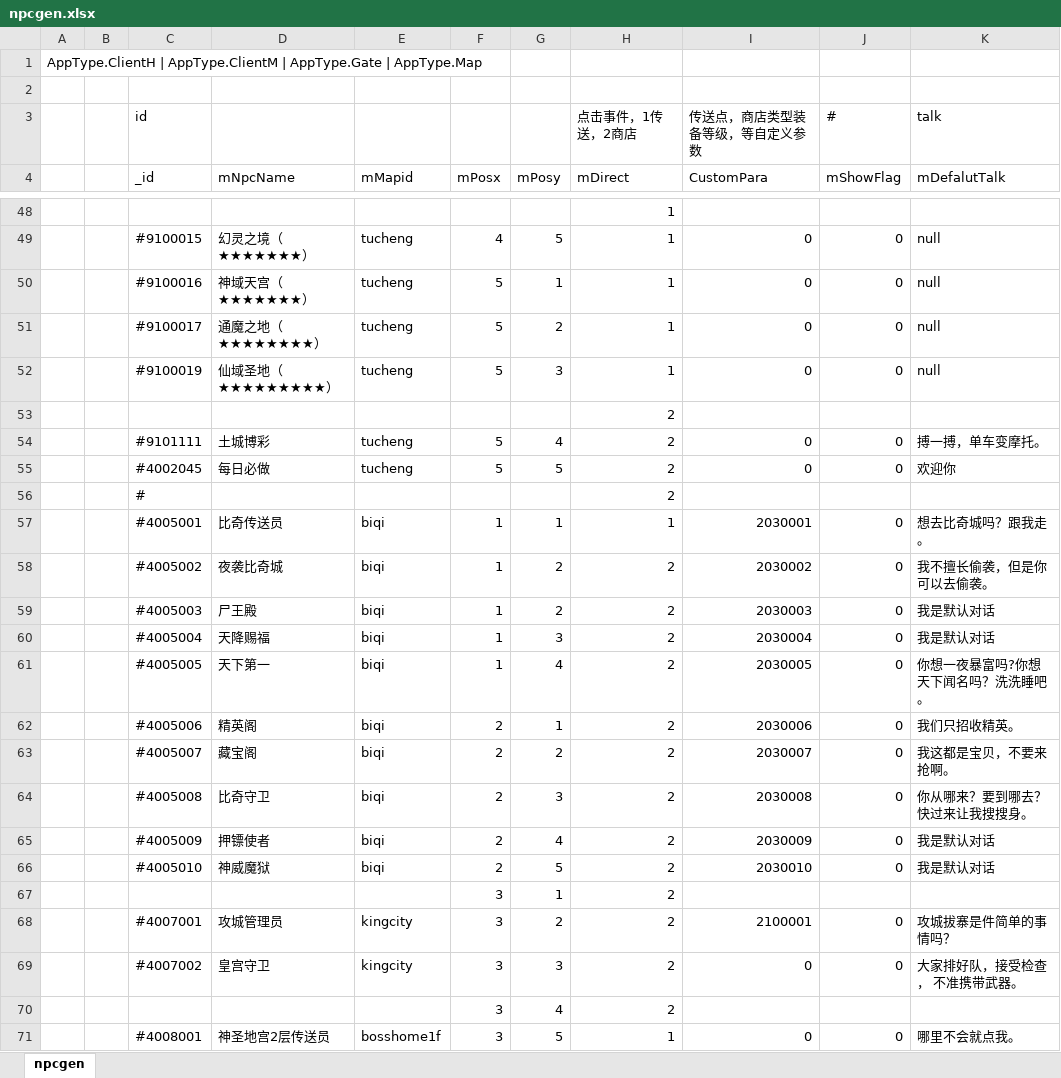
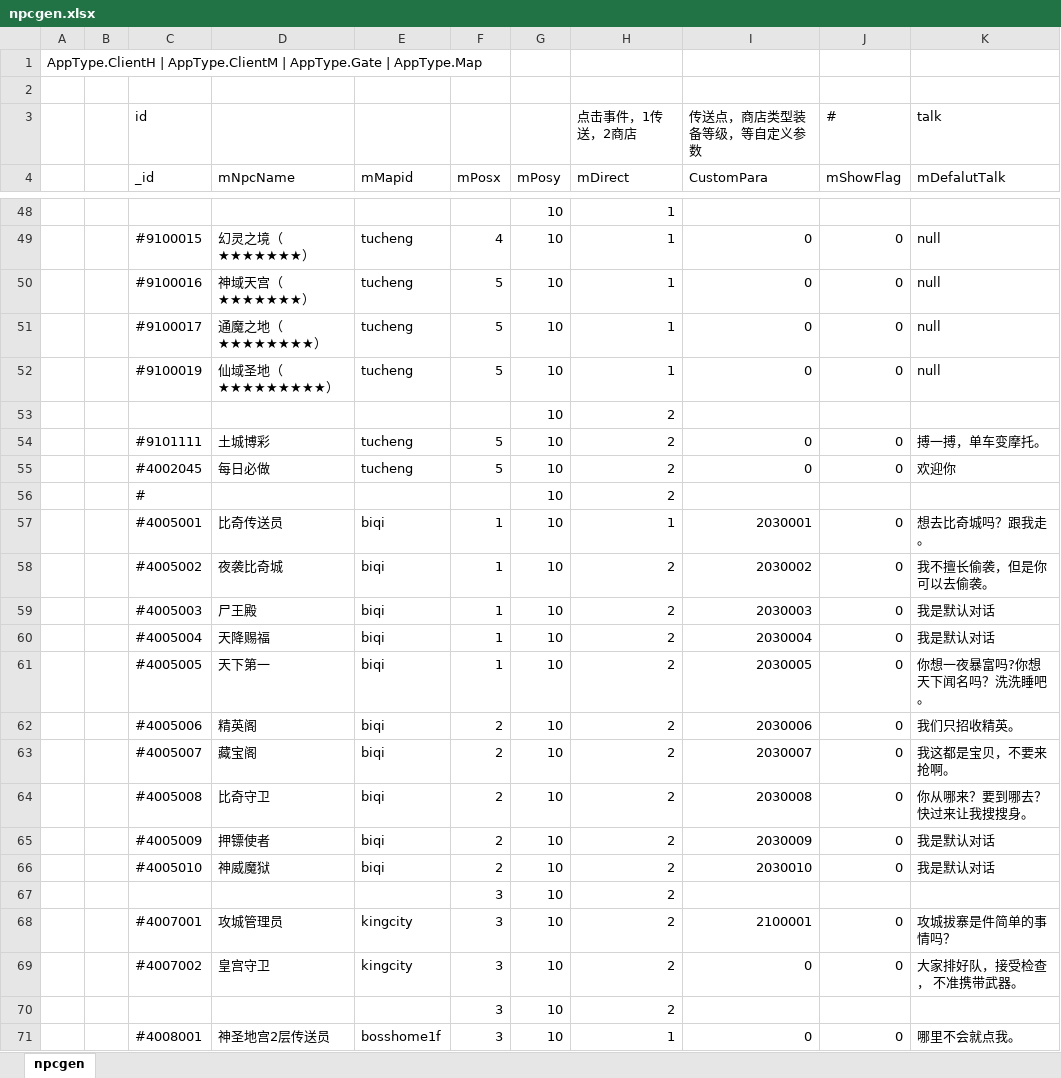
Before and after one commit to 517752548/MyUFWork, an Excel workbook: ET-master/Excel/npcgen.xlsx, sheet npcgen, drawn as a sheet; only a part is shown, gaps mark what is left out; values as stored, in another font and other column widths than the file's, no borders; the diff covers the shown part only; the diff names each change by its address in the sheet, - before the commit and + after, or states it on an @@ line.

```diff
--- a/ET-master/Excel/npcgen.xlsx (sheet npcgen)
+++ b/ET-master/Excel/npcgen.xlsx (sheet npcgen)
-G48 (mPosy): (empty)
+G48 (mPosy): 10
-G49 (mPosy): 5
+G49 (mPosy): 10
-G50 (mPosy): 1
+G50 (mPosy): 10
-G51 (mPosy): 2
+G51 (mPosy): 10
-G52 (mPosy): 3
+G52 (mPosy): 10
-G53 (mPosy): (empty)
+G53 (mPosy): 10
-G54 (mPosy): 4
+G54 (mPosy): 10
-G55 (mPosy): 5
+G55 (mPosy): 10
-G56 (mPosy): (empty)
+G56 (mPosy): 10
-G57 (mPosy): 1
+G57 (mPosy): 10
-G58:G59 (mPosy): 2
+G58:G59 (mPosy): 10
-G60 (mPosy): 3
+G60 (mPosy): 10
-G61 (mPosy): 4
+G61 (mPosy): 10
-G62 (mPosy): 1
+G62 (mPosy): 10
-G63 (mPosy): 2
+G63 (mPosy): 10
-G64 (mPosy): 3
+G64 (mPosy): 10
-G65 (mPosy): 4
+G65 (mPosy): 10
-G66 (mPosy): 5
+G66 (mPosy): 10
-G67 (mPosy): 1
+G67 (mPosy): 10
-G68 (mPosy): 2
+G68 (mPosy): 10
-G69 (mPosy): 3
+G69 (mPosy): 10
-G70 (mPosy): 4
+G70 (mPosy): 10
-G71 (mPosy): 5
+G71 (mPosy): 10
```
Also changed, not shown: 2 added rows, 2 removed rows and 81 edited cells elsewhere in this sheet, ET-master/Excel/mapinfo.xlsx, 21 other files.
